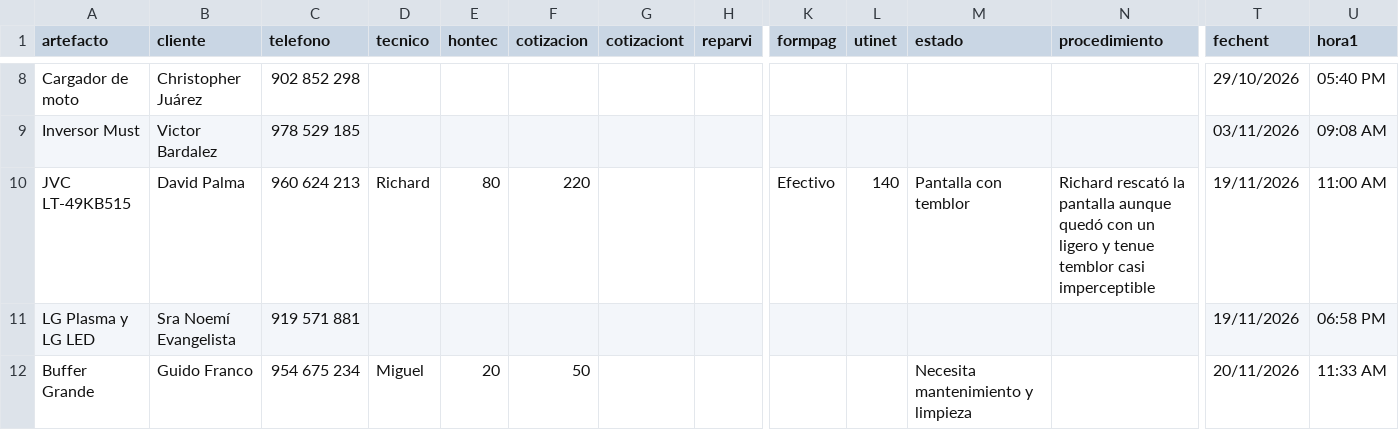
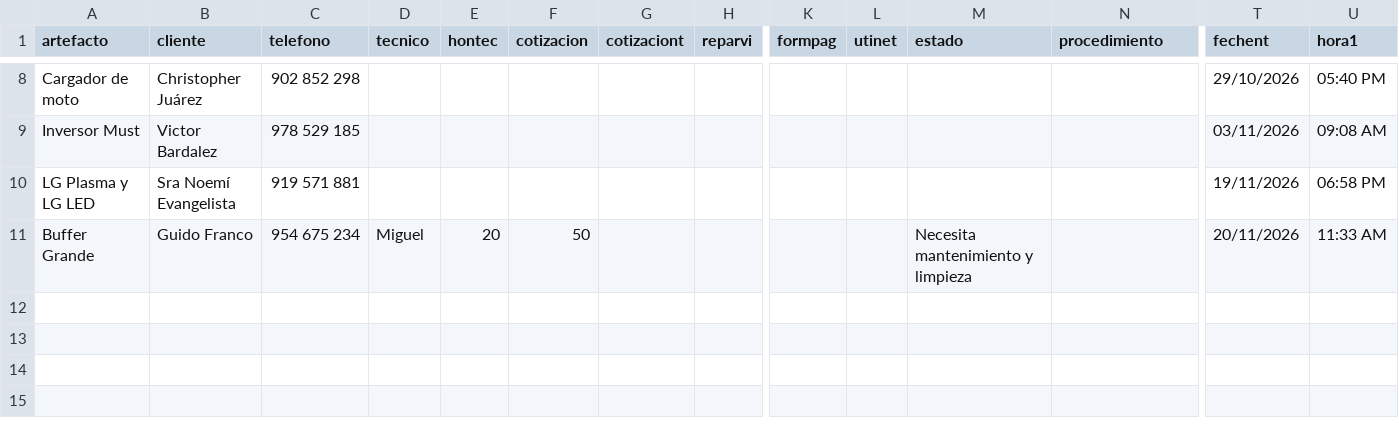
Before and after one commit to justintxu/repo, a CSV file: data/sertecpen.csv, drawn as a sheet; only a part is shown, gaps mark what is left out; rows hold the shown columns only; the diff names each change by its address in the sheet, - before the commit and + after, or states it on an @@ line.

Commit message:
Update data/sertecpen.csv

```diff
--- a/data/sertecpen.csv
+++ b/data/sertecpen.csv
-row 10: JVC LT-49KB515 | David Palma | 960 624 213 | Richard | 80 | 220 |  |  | Efectivo | 140 | Pantalla con temblor | Richard rescató la pantalla aunque quedó con un ligero y tenue temblor casi imperceptible | 19/11/2026 | 11:00 AM
```
